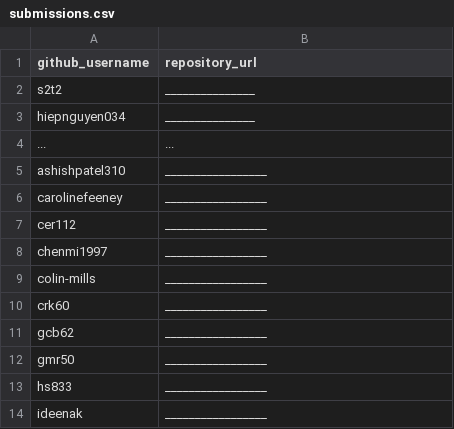
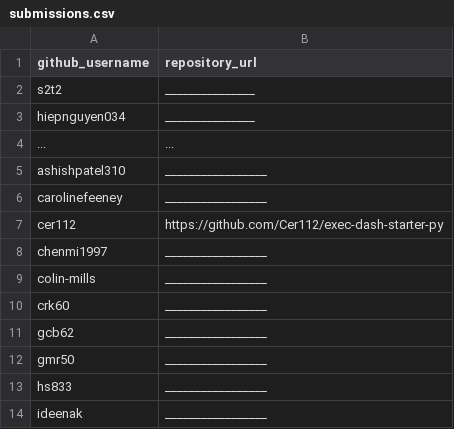
Before and after one commit to Cer112/georgetown-opim-243-201901, a CSV file: projects/exec-dash/submissions.csv, drawn as a sheet; only a part is shown.

Commit message:
Update submissions.csv

```diff
--- a/projects/exec-dash/submissions.csv
+++ b/projects/exec-dash/submissions.csv
@@ -6,3 +6,3 @@ ashishpatel310, _________________
 carolinefeeney, _________________
-cer112, _________________
+cer112, https://github.com/Cer112/exec-dash-starter-py
 chenmi1997, _________________
```
